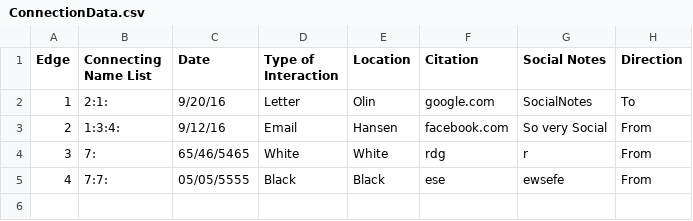
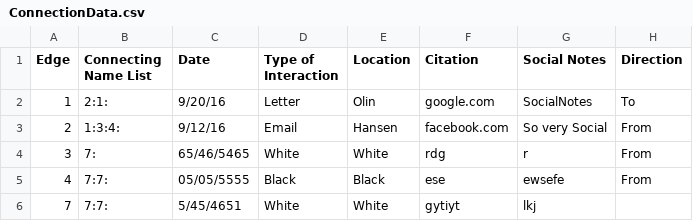
Before and after one commit to AugustanaCSC285Fall16/FlickerRepo, a CSV file: FlickerProject/DataFiles/ConnectionData.csv, drawn as a sheet.

```diff
--- a/FlickerProject/DataFiles/ConnectionData.csv
+++ b/FlickerProject/DataFiles/ConnectionData.csv
@@ -5 +5,2 @@
 "4","7:7:","05/05/5555","Black","Black","ese","ewsefe","From"
+"7","7:7:"," 5/45/4651","White","White","gytiyt","lkj",""
```
Also changed, not shown: 2 other files.
